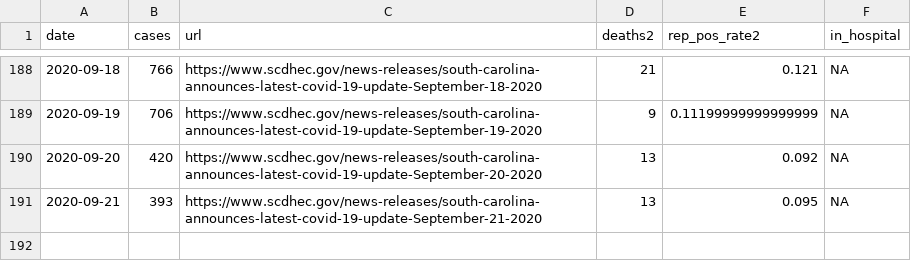
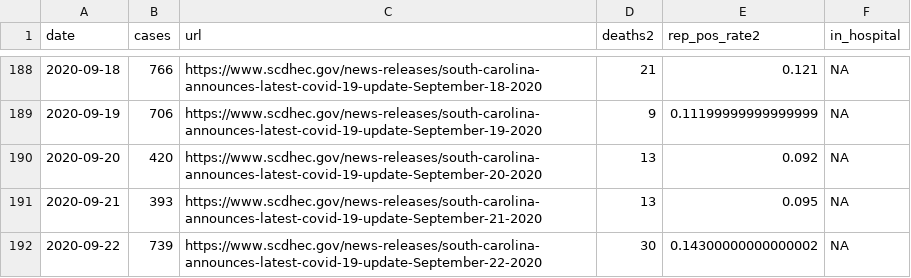
Before and after one commit to jacob-long/SC-COVID-19-Dashboard, a CSV file: dhec_case_data.csv, drawn as a sheet; only a part is shown, gaps mark what is left out.

```diff
--- a/dhec_case_data.csv
+++ b/dhec_case_data.csv
@@ -191 +191,2 @@ date,cases,url,deaths2,rep_pos_rate2,in_hospital
 2020-09-21,393,https://www.scdhec.gov/news-releases/south-carolina-announces-latest-covid-19-update-September-21-2020,13,0.095,NA
+2020-09-22,739,https://www.scdhec.gov/news-releases/south-carolina-announces-latest-covid-19-update-September-22-2020,30,0.14300000000000002,NA
```
Also changed, not shown: 1 other file.
